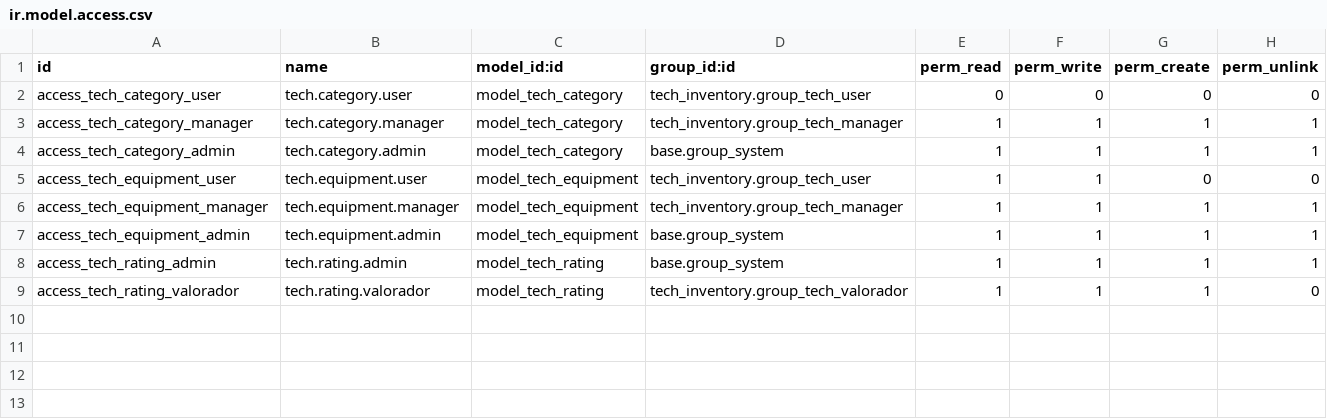
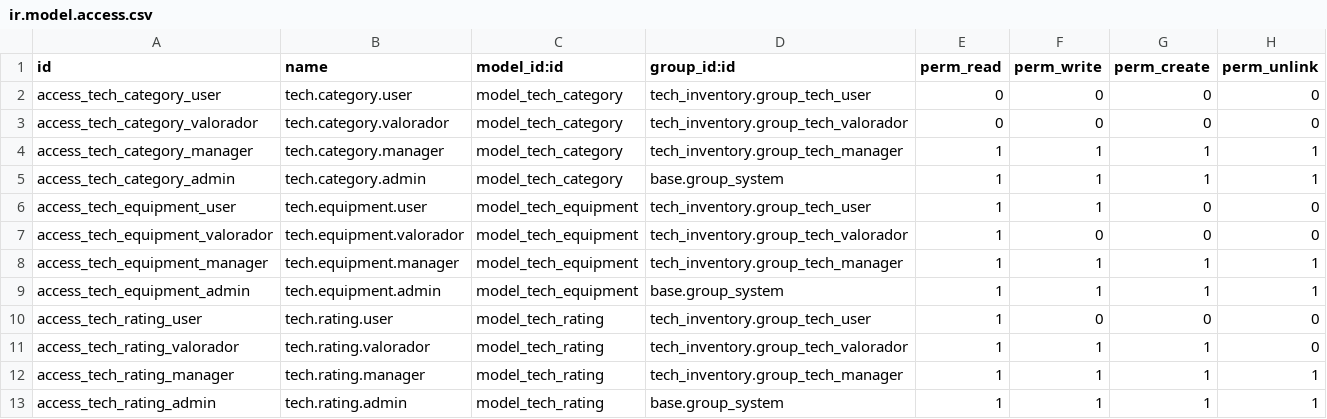
Before and after one commit to Antonio583-ctrl/techflow_project, a CSV file: addons/tech_inventory/security/ir.model.access.csv, drawn as a sheet.

Commit message:
Fix: Correct permissions and security groups for IT rolesT

```diff
--- a/addons/tech_inventory/security/ir.model.access.csv
+++ b/addons/tech_inventory/security/ir.model.access.csv
@@ -2,2 +2,3 @@ id,name,model_id:id,group_id:id,perm_read,perm_write,perm_create,perm_unlink
 access_tech_category_user,tech.category.user,model_tech_category,tech_inventory.group_tech_user,0,0,0,0
+access_tech_category_valorador,tech.category.valorador,model_tech_category,tech_inventory.group_tech_valorador,0,0,0,0
 access_tech_category_manager,tech.category.manager,model_tech_category,tech_inventory.group_tech_manager,1,1,1,1
@@ -5,5 +6,8 @@ access_tech_category_admin,tech.category.admin,model_tech_category,base.group_sy
 access_tech_equipment_user,tech.equipment.user,model_tech_equipment,tech_inventory.group_tech_user,1,1,0,0
+access_tech_equipment_valorador,tech.equipment.valorador,model_tech_equipment,tech_inventory.group_tech_valorador,1,0,0,0
 access_tech_equipment_manager,tech.equipment.manager,model_tech_equipment,tech_inventory.group_tech_manager,1,1,1,1
 access_tech_equipment_admin,tech.equipment.admin,model_tech_equipment,base.group_system,1,1,1,1
+access_tech_rating_user,tech.rating.user,model_tech_rating,tech_inventory.group_tech_user,1,0,0,0
+access_tech_rating_valorador,tech.rating.valorador,model_tech_rating,tech_inventory.group_tech_valorador,1,1,1,0
+access_tech_rating_manager,tech.rating.manager,model_tech_rating,tech_inventory.group_tech_manager,1,1,1,1
 access_tech_rating_admin,tech.rating.admin,model_tech_rating,base.group_system,1,1,1,1
-access_tech_rating_valorador,tech.rating.valorador,model_tech_rating,tech_inventory.group_tech_valorador,1,1,1,0
```
Also changed, not shown: 1 other file.
